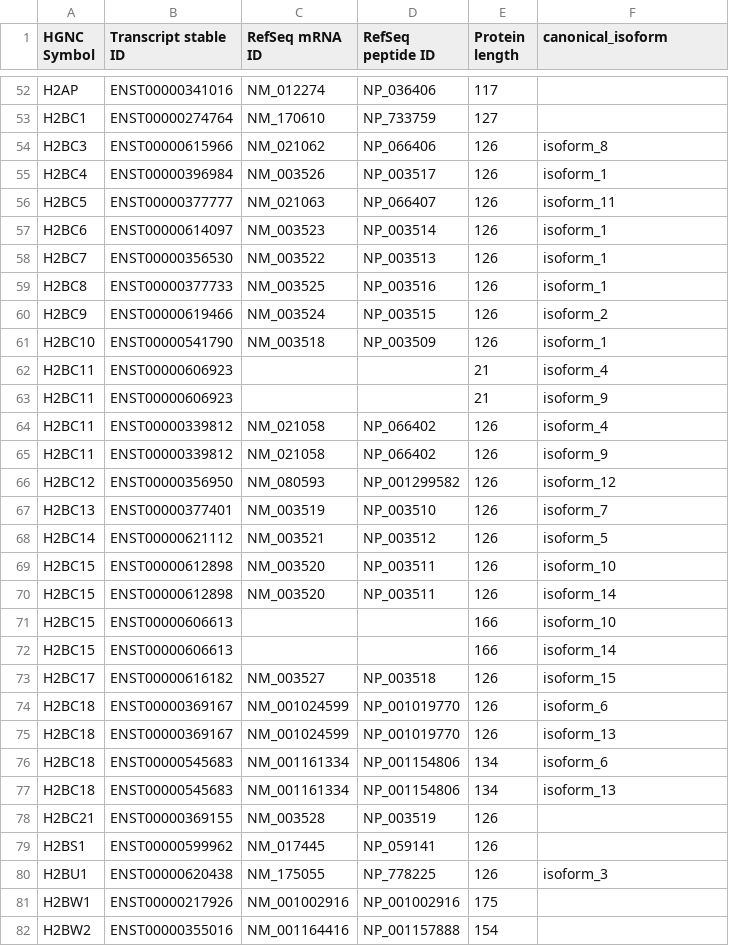
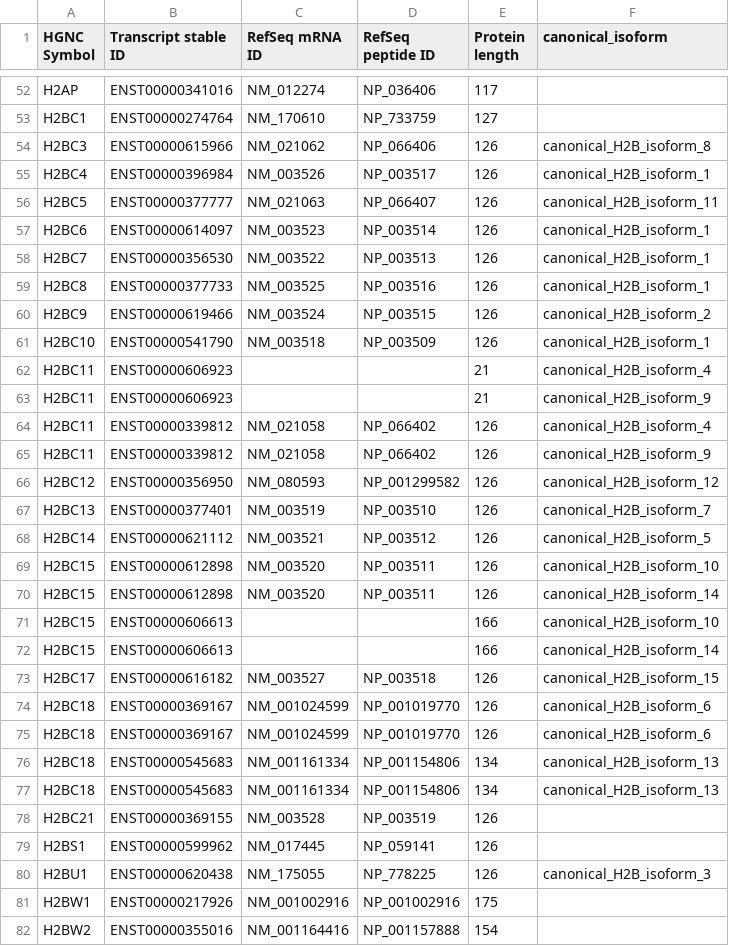
Before and after one commit to v-kulikov1/histonedb_Vladimir, a CSV file: static/human_hist/info/human_hist_proteins.csv, drawn as a sheet; only a part is shown, gaps mark what is left out; the diff covers the shown part only.

Commit message:
hist mut

```diff
--- a/static/human_hist/info/human_hist_proteins.csv
+++ b/static/human_hist/info/human_hist_proteins.csv
@@ -53,29 +53,29 @@ H2AP,ENST00000341016,NM_012274,NP_036406,117,
 H2BC1,ENST00000274764,NM_170610,NP_733759,127,
-H2BC3,ENST00000615966,NM_021062,NP_066406,126,isoform_8
-H2BC4,ENST00000396984,NM_003526,NP_003517,126,isoform_1
-H2BC5,ENST00000377777,NM_021063,NP_066407,126,isoform_11
-H2BC6,ENST00000614097,NM_003523,NP_003514,126,isoform_1
-H2BC7,ENST00000356530,NM_003522,NP_003513,126,isoform_1
-H2BC8,ENST00000377733,NM_003525,NP_003516,126,isoform_1
-H2BC9,ENST00000619466,NM_003524,NP_003515,126,isoform_2
-H2BC10,ENST00000541790,NM_003518,NP_003509,126,isoform_1
-H2BC11,ENST00000606923,,,21,isoform_4
-H2BC11,ENST00000606923,,,21,isoform_9
-H2BC11,ENST00000339812,NM_021058,NP_066402,126,isoform_4
-H2BC11,ENST00000339812,NM_021058,NP_066402,126,isoform_9
-H2BC12,ENST00000356950,NM_080593,NP_001299582,126,isoform_12
-H2BC13,ENST00000377401,NM_003519,NP_003510,126,isoform_7
-H2BC14,ENST00000621112,NM_003521,NP_003512,126,isoform_5
-H2BC15,ENST00000612898,NM_003520,NP_003511,126,isoform_10
-H2BC15,ENST00000612898,NM_003520,NP_003511,126,isoform_14
-H2BC15,ENST00000606613,,,166,isoform_10
-H2BC15,ENST00000606613,,,166,isoform_14
-H2BC17,ENST00000616182,NM_003527,NP_003518,126,isoform_15
-H2BC18,ENST00000369167,NM_001024599,NP_001019770,126,isoform_6
-H2BC18,ENST00000369167,NM_001024599,NP_001019770,126,isoform_13
-H2BC18,ENST00000545683,NM_001161334,NP_001154806,134,isoform_6
-H2BC18,ENST00000545683,NM_001161334,NP_001154806,134,isoform_13
+H2BC3,ENST00000615966,NM_021062,NP_066406,126,canonical_H2B_isoform_8
+H2BC4,ENST00000396984,NM_003526,NP_003517,126,canonical_H2B_isoform_1
+H2BC5,ENST00000377777,NM_021063,NP_066407,126,canonical_H2B_isoform_11
+H2BC6,ENST00000614097,NM_003523,NP_003514,126,canonical_H2B_isoform_1
+H2BC7,ENST00000356530,NM_003522,NP_003513,126,canonical_H2B_isoform_1
+H2BC8,ENST00000377733,NM_003525,NP_003516,126,canonical_H2B_isoform_1
+H2BC9,ENST00000619466,NM_003524,NP_003515,126,canonical_H2B_isoform_2
+H2BC10,ENST00000541790,NM_003518,NP_003509,126,canonical_H2B_isoform_1
+H2BC11,ENST00000606923,,,21,canonical_H2B_isoform_4
+H2BC11,ENST00000606923,,,21,canonical_H2B_isoform_9
+H2BC11,ENST00000339812,NM_021058,NP_066402,126,canonical_H2B_isoform_4
+H2BC11,ENST00000339812,NM_021058,NP_066402,126,canonical_H2B_isoform_9
+H2BC12,ENST00000356950,NM_080593,NP_001299582,126,canonical_H2B_isoform_12
+H2BC13,ENST00000377401,NM_003519,NP_003510,126,canonical_H2B_isoform_7
+H2BC14,ENST00000621112,NM_003521,NP_003512,126,canonical_H2B_isoform_5
+H2BC15,ENST00000612898,NM_003520,NP_003511,126,canonical_H2B_isoform_10
+H2BC15,ENST00000612898,NM_003520,NP_003511,126,canonical_H2B_isoform_14
+H2BC15,ENST00000606613,,,166,canonical_H2B_isoform_10
+H2BC15,ENST00000606613,,,166,canonical_H2B_isoform_14
+H2BC17,ENST00000616182,NM_003527,NP_003518,126,canonical_H2B_isoform_15
+H2BC18,ENST00000369167,NM_001024599,NP_001019770,126,canonical_H2B_isoform_6
+H2BC18,ENST00000369167,NM_001024599,NP_001019770,126,canonical_H2B_isoform_6
+H2BC18,ENST00000545683,NM_001161334,NP_001154806,134,canonical_H2B_isoform_13
+H2BC18,ENST00000545683,NM_001161334,NP_001154806,134,canonical_H2B_isoform_13
 H2BC21,ENST00000369155,NM_003528,NP_003519,126,
 H2BS1,ENST00000599962,NM_017445,NP_059141,126,
-H2BU1,ENST00000620438,NM_175055,NP_778225,126,isoform_3
+H2BU1,ENST00000620438,NM_175055,NP_778225,126,canonical_H2B_isoform_3
 H2BW1,ENST00000217926,NM_001002916,NP_001002916,175,
```
Also changed, not shown: 44 edited cells elsewhere in this file, 2 other files.
